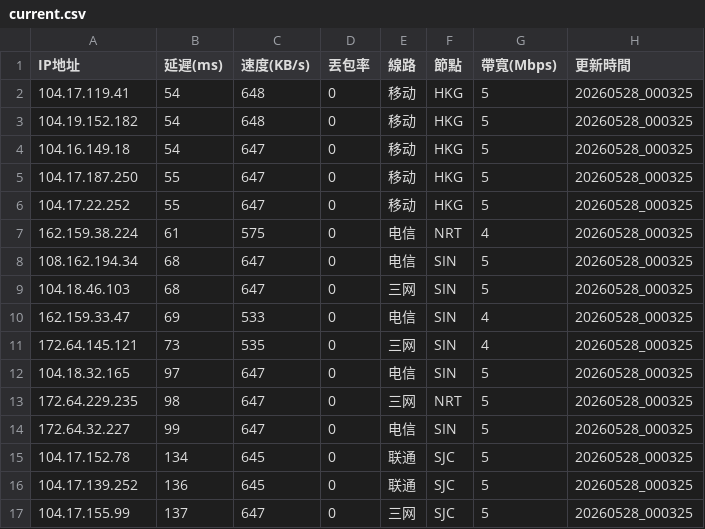
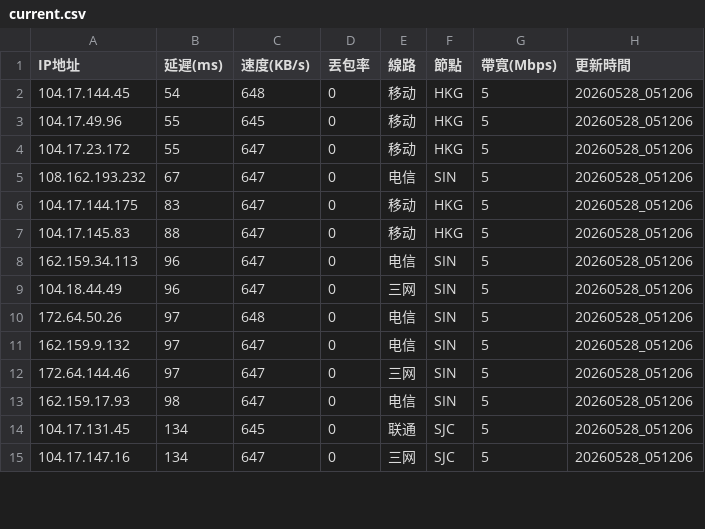
Before and after one commit to ssroom/ydltdx, a CSV file: data/current.csv, drawn as a sheet; only a part is shown; the diff covers the shown part only.

```diff
--- a/data/current.csv
+++ b/data/current.csv
@@ -1,17 +1,15 @@
 IP地址,延遲(ms),速度(KB/s),丟包率,線路,節點,帶寬(Mbps),更新時間
-104.17.119.41,54,648,0,移动,HKG,5,20260528_000325
-104.19.152.182,54,648,0,移动,HKG,5,20260528_000325
-104.16.149.18,54,647,0,移动,HKG,5,20260528_000325
-104.17.187.250,55,647,0,移动,HKG,5,20260528_000325
-104.17.22.252,55,647,0,移动,HKG,5,20260528_000325
-162.159.38.224,61,575,0,电信,NRT,4,20260528_000325
-108.162.194.34,68,647,0,电信,SIN,5,20260528_000325
-104.18.46.103,68,647,0,三网,SIN,5,20260528_000325
-162.159.33.47,69,533,0,电信,SIN,4,20260528_000325
-172.64.145.121,73,535,0,三网,SIN,4,20260528_000325
-104.18.32.165,97,647,0,电信,SIN,5,20260528_000325
-172.64.229.235,98,647,0,三网,NRT,5,20260528_000325
-172.64.32.227,99,647,0,电信,SIN,5,20260528_000325
-104.17.152.78,134,645,0,联通,SJC,5,20260528_000325
-104.17.139.252,136,645,0,联通,SJC,5,20260528_000325
-104.17.155.99,137,647,0,三网,SJC,5,20260528_000325
+104.17.144.45,54,648,0,移动,HKG,5,20260528_051206
+104.17.49.96,55,645,0,移动,HKG,5,20260528_051206
+104.17.23.172,55,647,0,移动,HKG,5,20260528_051206
+108.162.193.232,67,647,0,电信,SIN,5,20260528_051206
+104.17.144.175,83,647,0,移动,HKG,5,20260528_051206
+104.17.145.83,88,647,0,移动,HKG,5,20260528_051206
+162.159.34.113,96,647,0,电信,SIN,5,20260528_051206
+104.18.44.49,96,647,0,三网,SIN,5,20260528_051206
+172.64.50.26,97,648,0,电信,SIN,5,20260528_051206
+162.159.9.132,97,647,0,电信,SIN,5,20260528_051206
+172.64.144.46,97,647,0,三网,SIN,5,20260528_051206
+162.159.17.93,98,647,0,电信,SIN,5,20260528_051206
+104.17.131.45,134,645,0,联通,SJC,5,20260528_051206
+104.17.147.16,134,647,0,三网,SJC,5,20260528_051206
```
Also changed, not shown: 3 added rows, 1 removed row and 10 edited cells elsewhere in this file, data/latest.csv, 5 other files.
